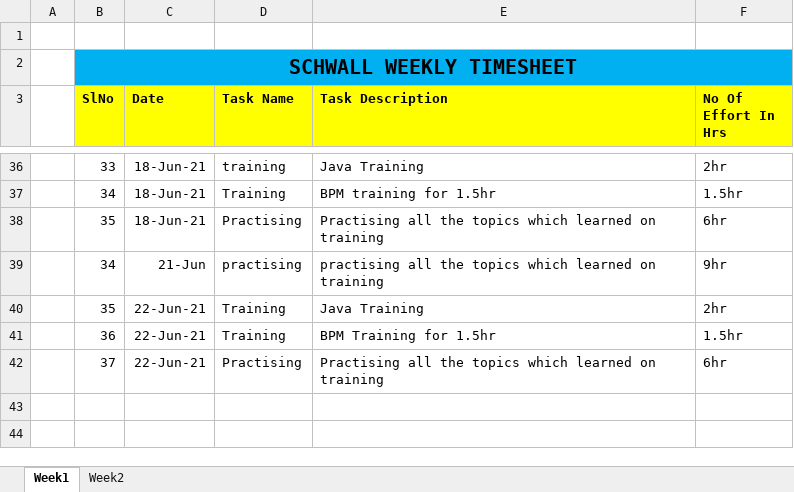
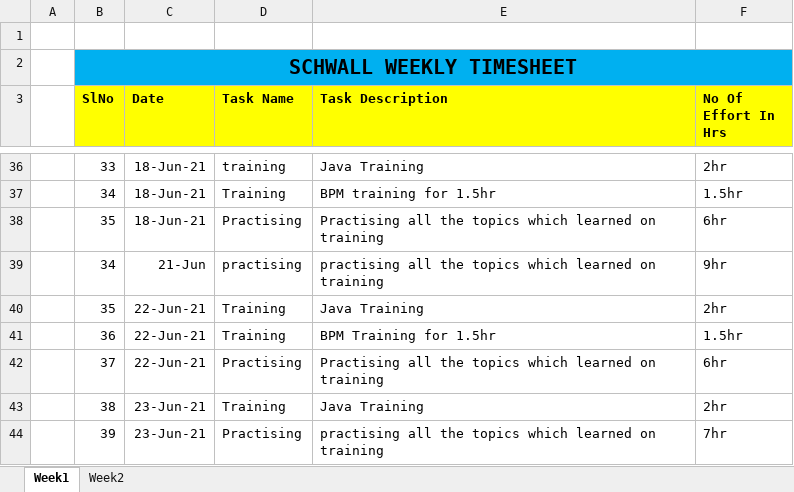
Before and after one commit to Surge-Technology/JavaTraining-Batch1, an Excel workbook: Gokul/Timesheet/Schwall_TraineeName_Timesheet_June_2021 1.xlsx, sheet Week1, drawn as a sheet; only a part is shown, gaps mark what is left out; values as stored, in another font and other column widths than the file's, no borders; the diff names each change by its address in the sheet, - before the commit and + after, or states it on an @@ line.

Commit message:
Update Schwall_TraineeName_Timesheet_June_2021 1.xlsx

```diff
--- a/Gokul/Timesheet/Schwall_TraineeName_Timesheet_June_2021 1.xlsx (sheet Week1)
+++ b/Gokul/Timesheet/Schwall_TraineeName_Timesheet_June_2021 1.xlsx (sheet Week1)
+row 43:  | 38 | 23-Jun-21 | Training | Java Training | 2hr
+row 44:  | 39 | 23-Jun-21 | Practising | practising all the topics which learned on training | 7hr
```
